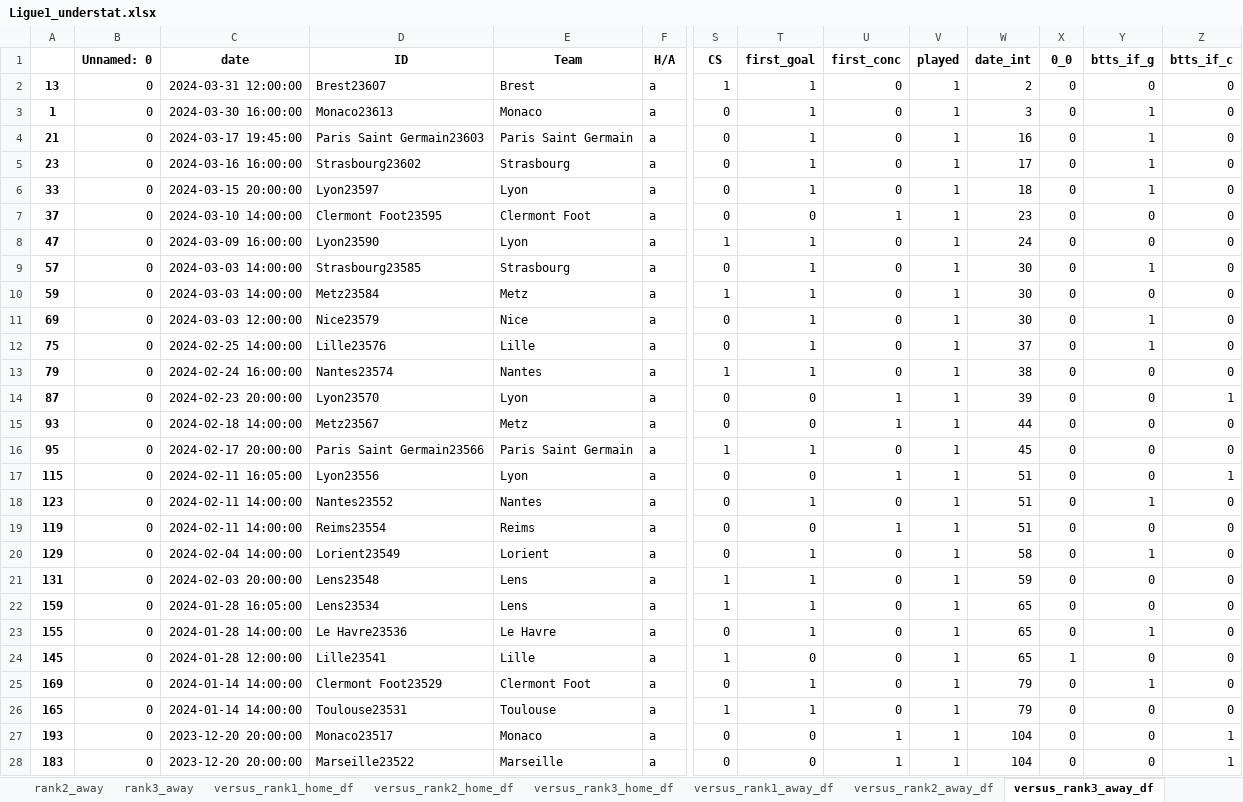
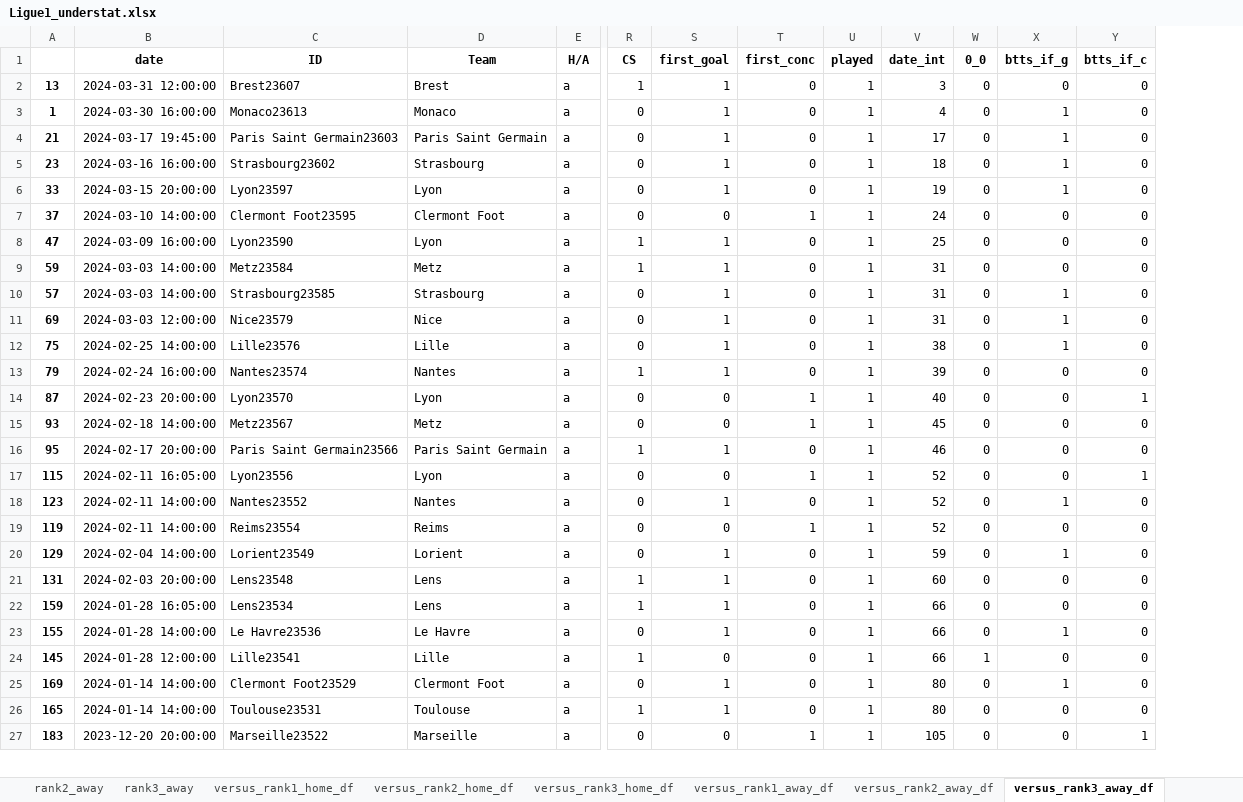
Before and after one commit to rpenn97/score_prediction_tool, an Excel workbook: EDA_DF/Ligue1_understat.xlsx, sheet versus_rank3_away_df, drawn as a sheet; only a part is shown, gaps mark what is left out; values as stored, in another font and other column widths than the file's, no borders; removed rows and columns are numbered as before the commit, all else as after; rows hold the shown columns only; the diff covers the shown part only; the diff names each change by its address in the sheet, - before the commit and + after, or states it on an @@ line.

```diff
--- a/EDA_DF/Ligue1_understat.xlsx (sheet versus_rank3_away_df)
+++ b/EDA_DF/Ligue1_understat.xlsx (sheet versus_rank3_away_df)
-column B (Unnamed: 0), rows 2-8: all 0; rows 10-26: all 0; row 28: 0
-V2 (date_int): 2
+V2 (date_int): 3
-V3 (date_int): 3
+V3 (date_int): 4
-V4 (date_int): 16
+V4 (date_int): 17
-V5 (date_int): 17
+V5 (date_int): 18
-V6 (date_int): 18
+V6 (date_int): 19
-V7 (date_int): 23
+V7 (date_int): 24
-V8 (date_int): 24
+V8 (date_int): 25
-row 9: 57 | 0 | 2024-03-03 14:00:00 | Strasbourg23585 | Strasbourg | a | 0 | 1 | 0 | 1 | 30 | 0 | 1 | 0
-V9 (date_int): 30
+V9 (date_int): 31
+row 10: 57 | 2024-03-03 14:00:00 | Strasbourg23585 | Strasbourg | a | 0 | 1 | 0 | 1 | 31 | 0 | 1 | 0
-V11 (date_int): 30
+V11 (date_int): 31
-V12 (date_int): 37
+V12 (date_int): 38
-V13 (date_int): 38
+V13 (date_int): 39
-V14 (date_int): 39
+V14 (date_int): 40
-V15 (date_int): 44
+V15 (date_int): 45
-V16 (date_int): 45
+V16 (date_int): 46
-V17:V19 (date_int): 51
+V17:V19 (date_int): 52
-V20 (date_int): 58
+V20 (date_int): 59
-V21 (date_int): 59
+V21 (date_int): 60
-V22:V24 (date_int): 65
+V22:V24 (date_int): 66
-V25:V26 (date_int): 79
+V25:V26 (date_int): 80
-row 27: 193 | 0 | 2023-12-20 20:00:00 | Monaco23517 | Monaco | a | 0 | 0 | 1 | 1 | 104 | 0 | 0 | 1
-V27 (date_int): 104
+V27 (date_int): 105
```
Also changed, not shown: 19 added rows, 18 removed rows and 92 edited cells elsewhere in this sheet, sheet gamesheet, sheet versus_rank2_home_df, sheet versus_rank3_home_df, sheet versus_rank2_away_df, sheet last10_gamesheet, sheet versus_rank1_away_df, 1 more sheet, EDA_DF/Bundesliga_understat.xlsx, EDA_DF/EPL_Rank_ML.xlsx, 11 other files.
